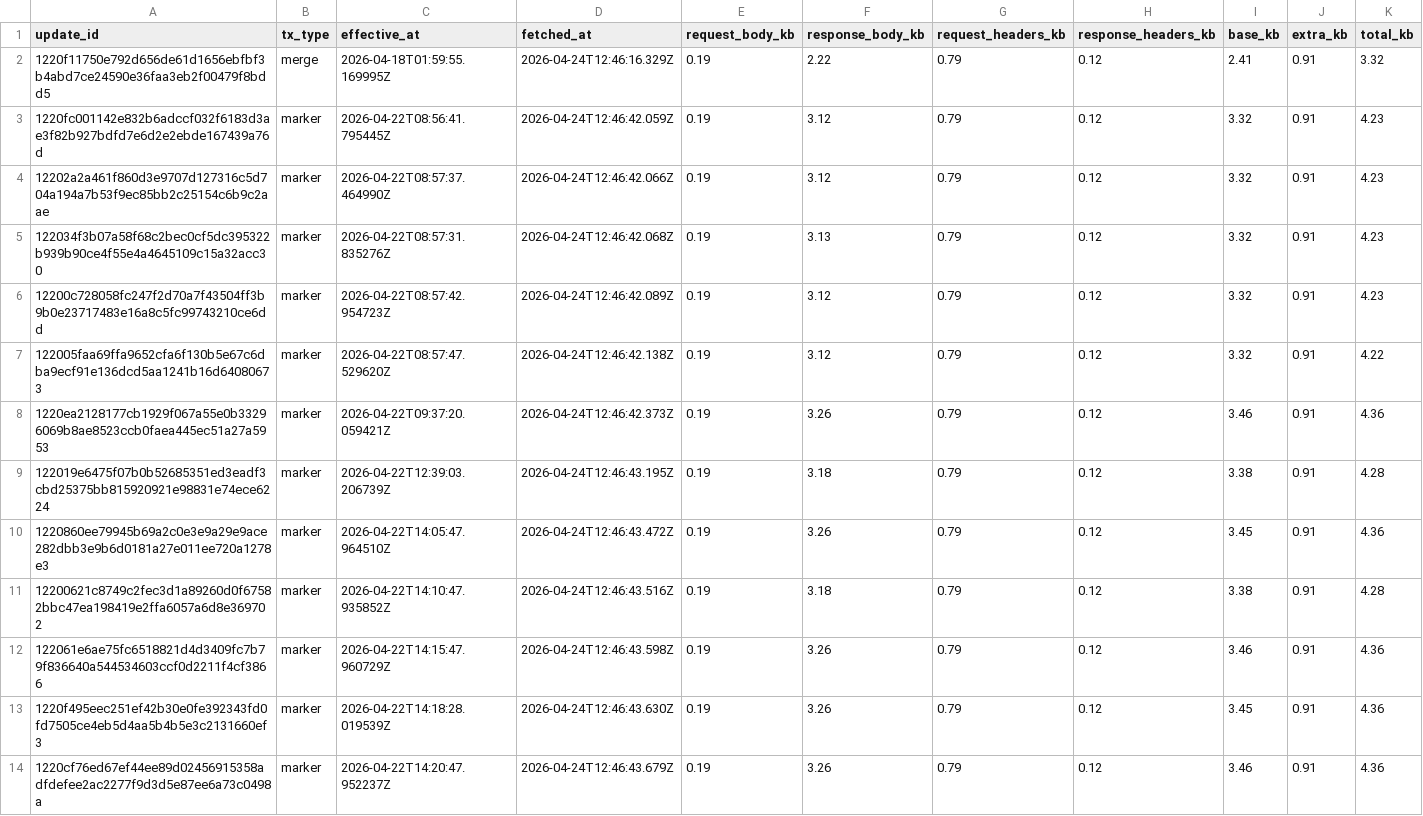
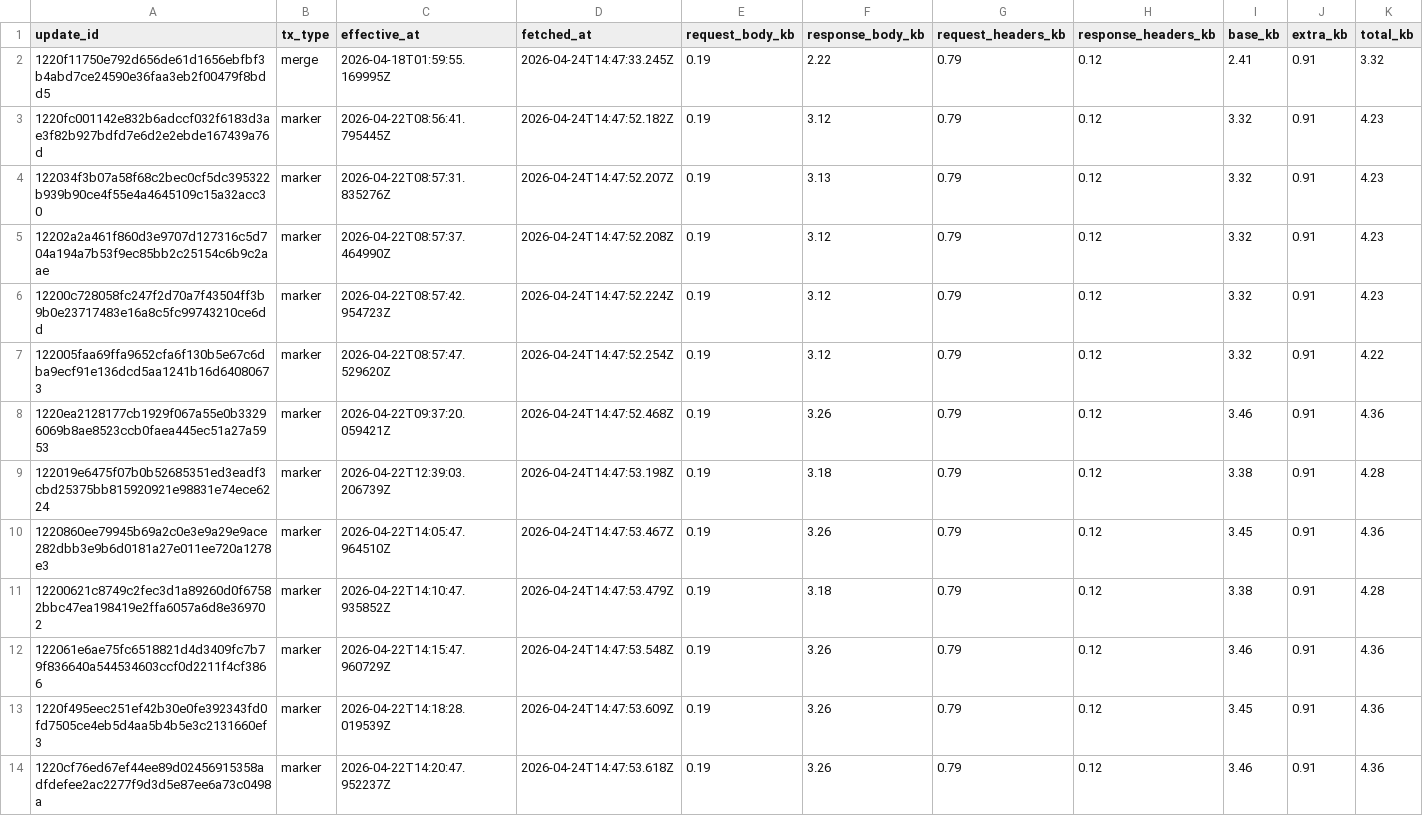
Before and after one commit to ipsita4/validator-traffic-tools, a CSV file: docs/tx_traffic_4types.csv, drawn as a sheet; only a part is shown; the diff covers the shown part only.

```diff
--- a/docs/tx_traffic_4types.csv
+++ b/docs/tx_traffic_4types.csv
@@ -1,14 +1,14 @@
 update_id,tx_type,effective_at,fetched_at,request_body_kb,response_body_kb,request_headers_kb,response_headers_kb,base_kb,extra_kb,total_kb
-1220f11750e792d656de61d1656ebfbf3b4abd7ce24590e36faa3eb2f00479f8bdd5,merge,2026-04-18T01:59:55.169995Z,2026-04-24T12:46:16.329Z,0.19,2.22,0.79,0.12,2.41,0.91,3.32
-1220fc001142e832b6adccf032f6183d3ae3f82b927bdfd7e6d2e2ebde167439a76d,marker,2026-04-22T08:56:41.795445Z,2026-04-24T12:46:42.059Z,0.19,3.12,0.79,0.12,3.32,0.91,4.23
-12202a2a461f860d3e9707d127316c5d704a194a7b53f9ec85bb2c25154c6b9c2aae,marker,2026-04-22T08:57:37.464990Z,2026-04-24T12:46:42.066Z,0.19,3.12,0.79,0.12,3.32,0.91,4.23
-122034f3b07a58f68c2bec0cf5dc395322b939b90ce4f55e4a4645109c15a32acc30,marker,2026-04-22T08:57:31.835276Z,2026-04-24T12:46:42.068Z,0.19,3.13,0.79,0.12,3.32,0.91,4.23
-12200c728058fc247f2d70a7f43504ff3b9b0e23717483e16a8c5fc99743210ce6dd,marker,2026-04-22T08:57:42.954723Z,2026-04-24T12:46:42.089Z,0.19,3.12,0.79,0.12,3.32,0.91,4.23
-122005faa69ffa9652cfa6f130b5e67c6dba9ecf91e136dcd5aa1241b16d64080673,marker,2026-04-22T08:57:47.529620Z,2026-04-24T12:46:42.138Z,0.19,3.12,0.79,0.12,3.32,0.91,4.22
-1220ea2128177cb1929f067a55e0b33296069b8ae8523ccb0faea445ec51a27a5953,marker,2026-04-22T09:37:20.059421Z,2026-04-24T12:46:42.373Z,0.19,3.26,0.79,0.12,3.46,0.91,4.36
-122019e6475f07b0b52685351ed3eadf3cbd25375bb815920921e98831e74ece6224,marker,2026-04-22T12:39:03.206739Z,2026-04-24T12:46:43.195Z,0.19,3.18,0.79,0.12,3.38,0.91,4.28
-1220860ee79945b69a2c0e3e9a29e9ace282dbb3e9b6d0181a27e011ee720a1278e3,marker,2026-04-22T14:05:47.964510Z,2026-04-24T12:46:43.472Z,0.19,3.26,0.79,0.12,3.45,0.91,4.36
-12200621c8749c2fec3d1a89260d0f67582bbc47ea198419e2ffa6057a6d8e369702,marker,2026-04-22T14:10:47.935852Z,2026-04-24T12:46:43.516Z,0.19,3.18,0.79,0.12,3.38,0.91,4.28
-122061e6ae75fc6518821d4d3409fc7b79f836640a544534603ccf0d2211f4cf3866,marker,2026-04-22T14:15:47.960729Z,2026-04-24T12:46:43.598Z,0.19,3.26,0.79,0.12,3.46,0.91,4.36
-1220f495eec251ef42b30e0fe392343fd0fd7505ce4eb5d4aa5b4b5e3c2131660ef3,marker,2026-04-22T14:18:28.019539Z,2026-04-24T12:46:43.630Z,0.19,3.26,0.79,0.12,3.45,0.91,4.36
-1220cf76ed67ef44ee89d02456915358adfdefee2ac2277f9d3d5e87ee6a73c0498a,marker,2026-04-22T14:20:47.952237Z,2026-04-24T12:46:43.679Z,0.19,3.26,0.79,0.12,3.46,0.91,4.36
+1220f11750e792d656de61d1656ebfbf3b4abd7ce24590e36faa3eb2f00479f8bdd5,merge,2026-04-18T01:59:55.169995Z,2026-04-24T14:47:33.245Z,0.19,2.22,0.79,0.12,2.41,0.91,3.32
+1220fc001142e832b6adccf032f6183d3ae3f82b927bdfd7e6d2e2ebde167439a76d,marker,2026-04-22T08:56:41.795445Z,2026-04-24T14:47:52.182Z,0.19,3.12,0.79,0.12,3.32,0.91,4.23
+122034f3b07a58f68c2bec0cf5dc395322b939b90ce4f55e4a4645109c15a32acc30,marker,2026-04-22T08:57:31.835276Z,2026-04-24T14:47:52.207Z,0.19,3.13,0.79,0.12,3.32,0.91,4.23
+12202a2a461f860d3e9707d127316c5d704a194a7b53f9ec85bb2c25154c6b9c2aae,marker,2026-04-22T08:57:37.464990Z,2026-04-24T14:47:52.208Z,0.19,3.12,0.79,0.12,3.32,0.91,4.23
+12200c728058fc247f2d70a7f43504ff3b9b0e23717483e16a8c5fc99743210ce6dd,marker,2026-04-22T08:57:42.954723Z,2026-04-24T14:47:52.224Z,0.19,3.12,0.79,0.12,3.32,0.91,4.23
+122005faa69ffa9652cfa6f130b5e67c6dba9ecf91e136dcd5aa1241b16d64080673,marker,2026-04-22T08:57:47.529620Z,2026-04-24T14:47:52.254Z,0.19,3.12,0.79,0.12,3.32,0.91,4.22
+1220ea2128177cb1929f067a55e0b33296069b8ae8523ccb0faea445ec51a27a5953,marker,2026-04-22T09:37:20.059421Z,2026-04-24T14:47:52.468Z,0.19,3.26,0.79,0.12,3.46,0.91,4.36
+122019e6475f07b0b52685351ed3eadf3cbd25375bb815920921e98831e74ece6224,marker,2026-04-22T12:39:03.206739Z,2026-04-24T14:47:53.198Z,0.19,3.18,0.79,0.12,3.38,0.91,4.28
+1220860ee79945b69a2c0e3e9a29e9ace282dbb3e9b6d0181a27e011ee720a1278e3,marker,2026-04-22T14:05:47.964510Z,2026-04-24T14:47:53.467Z,0.19,3.26,0.79,0.12,3.45,0.91,4.36
+12200621c8749c2fec3d1a89260d0f67582bbc47ea198419e2ffa6057a6d8e369702,marker,2026-04-22T14:10:47.935852Z,2026-04-24T14:47:53.479Z,0.19,3.18,0.79,0.12,3.38,0.91,4.28
+122061e6ae75fc6518821d4d3409fc7b79f836640a544534603ccf0d2211f4cf3866,marker,2026-04-22T14:15:47.960729Z,2026-04-24T14:47:53.548Z,0.19,3.26,0.79,0.12,3.46,0.91,4.36
+1220f495eec251ef42b30e0fe392343fd0fd7505ce4eb5d4aa5b4b5e3c2131660ef3,marker,2026-04-22T14:18:28.019539Z,2026-04-24T14:47:53.609Z,0.19,3.26,0.79,0.12,3.45,0.91,4.36
+1220cf76ed67ef44ee89d02456915358adfdefee2ac2277f9d3d5e87ee6a73c0498a,marker,2026-04-22T14:20:47.952237Z,2026-04-24T14:47:53.618Z,0.19,3.26,0.79,0.12,3.46,0.91,4.36
```
Also changed, not shown: 21 edited cells elsewhere in this file, docs/tx_kb_data.csv, docs/tx_traffic.csv, 3 other files.
